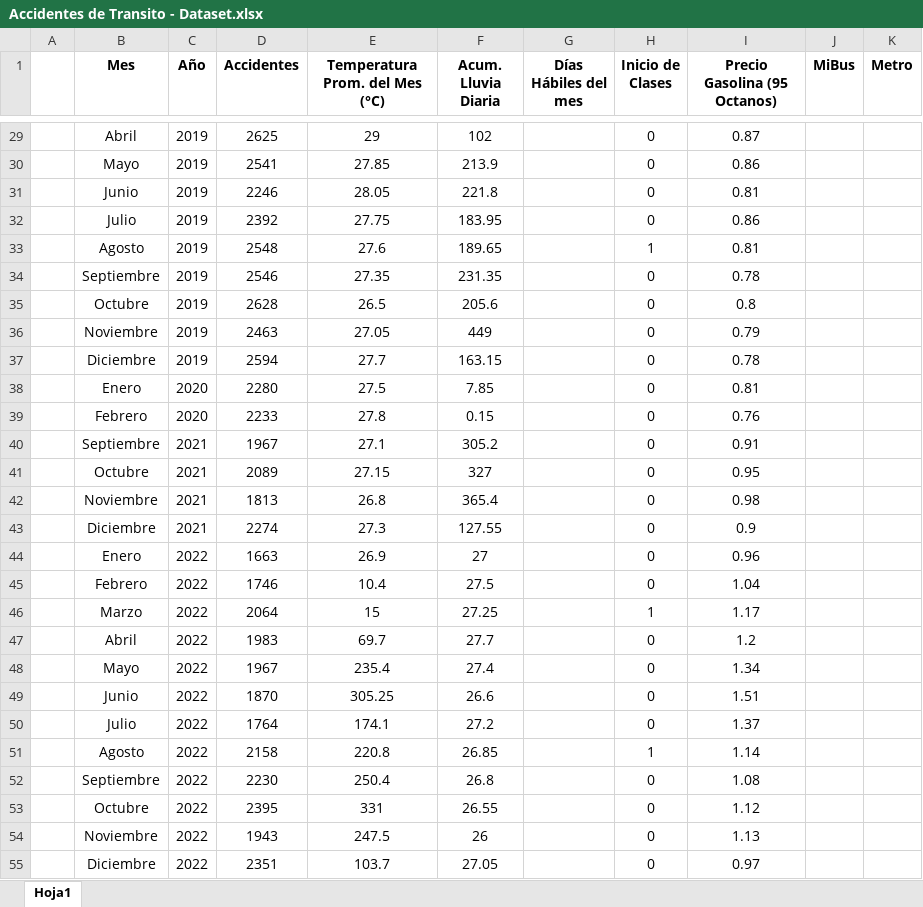
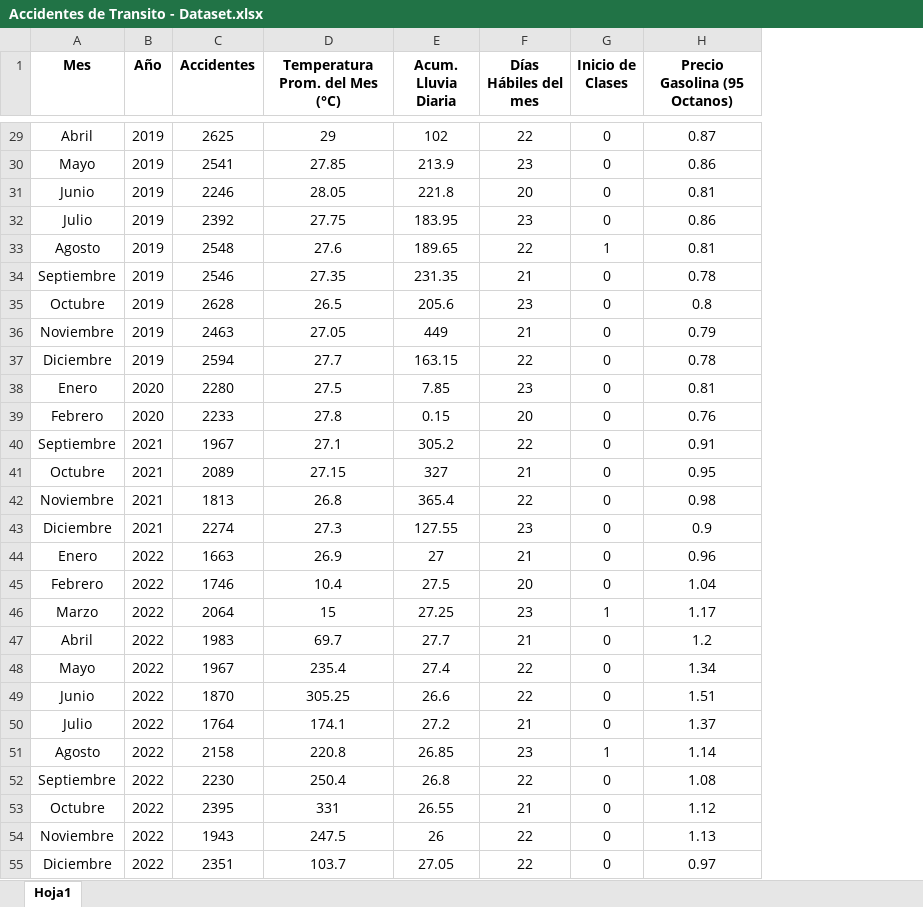
Before and after one commit to Mikael-NoFeik/accidentes-transito-panama, an Excel workbook: Datos/Accidentes de Transito - Dataset.xlsx, sheet Hoja1, drawn as a sheet; only a part is shown, gaps mark what is left out; values as stored, in another font and other column widths than the file's, no borders; removed rows and columns are numbered as before the commit, all else as after; the diff covers the shown part only; the diff names each change by its address in the sheet, - before the commit and + after, or states it on an @@ line.

Commit message:
Added días hábiles

```diff
--- a/Datos/Accidentes de Transito - Dataset.xlsx (sheet Hoja1)
+++ b/Datos/Accidentes de Transito - Dataset.xlsx (sheet Hoja1)
-column A, empty
-column J (MiBus), empty
-column K (Metro), empty
-F29 (Días Hábiles del mes): (empty)
+F29 (Días Hábiles del mes): 22
-F30 (Días Hábiles del mes): (empty)
+F30 (Días Hábiles del mes): 23
-F31 (Días Hábiles del mes): (empty)
+F31 (Días Hábiles del mes): 20
-F32 (Días Hábiles del mes): (empty)
+F32 (Días Hábiles del mes): 23
-F33 (Días Hábiles del mes): (empty)
+F33 (Días Hábiles del mes): 22
-F34 (Días Hábiles del mes): (empty)
+F34 (Días Hábiles del mes): 21
-F35 (Días Hábiles del mes): (empty)
+F35 (Días Hábiles del mes): 23
-F36 (Días Hábiles del mes): (empty)
+F36 (Días Hábiles del mes): 21
-F37 (Días Hábiles del mes): (empty)
+F37 (Días Hábiles del mes): 22
-F38 (Días Hábiles del mes): (empty)
+F38 (Días Hábiles del mes): 23
-F39 (Días Hábiles del mes): (empty)
+F39 (Días Hábiles del mes): 20
-F40 (Días Hábiles del mes): (empty)
+F40 (Días Hábiles del mes): 22
-F41 (Días Hábiles del mes): (empty)
+F41 (Días Hábiles del mes): 21
-F42 (Días Hábiles del mes): (empty)
+F42 (Días Hábiles del mes): 22
-F43 (Días Hábiles del mes): (empty)
+F43 (Días Hábiles del mes): 23
-F44 (Días Hábiles del mes): (empty)
+F44 (Días Hábiles del mes): 21
-F45 (Días Hábiles del mes): (empty)
+F45 (Días Hábiles del mes): 20
-F46 (Días Hábiles del mes): (empty)
+F46 (Días Hábiles del mes): 23
-F47 (Días Hábiles del mes): (empty)
+F47 (Días Hábiles del mes): 21
-F48:F49 (Días Hábiles del mes): (empty)
+F48:F49 (Días Hábiles del mes): 22
-F50 (Días Hábiles del mes): (empty)
+F50 (Días Hábiles del mes): 21
-F51 (Días Hábiles del mes): (empty)
+F51 (Días Hábiles del mes): 23
-F52 (Días Hábiles del mes): (empty)
+F52 (Días Hábiles del mes): 22
-F53 (Días Hábiles del mes): (empty)
+F53 (Días Hábiles del mes): 21
-F54:F55 (Días Hábiles del mes): (empty)
+F54:F55 (Días Hábiles del mes): 22
```
Also changed, not shown: 65 edited cells elsewhere in this sheet.
